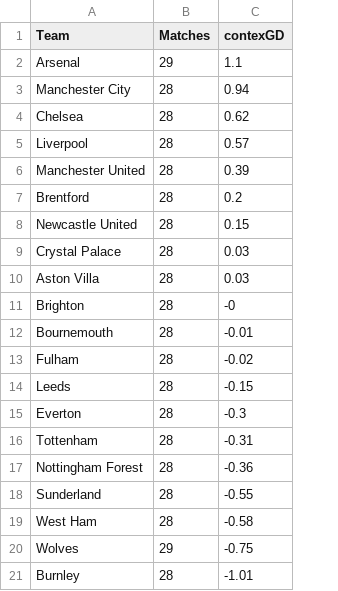
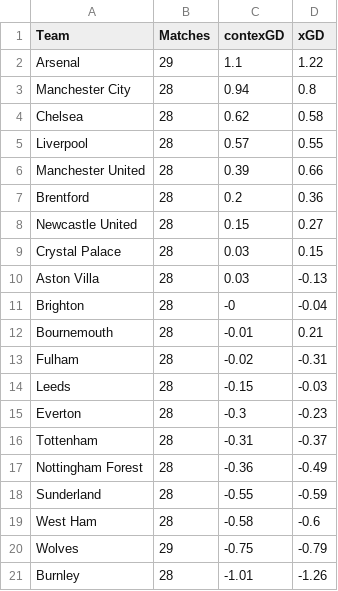
Before and after one commit to johnknightstats/johnknightstats.github.io, a CSV file: posts/contexg-intro/datawrapper/contexg_attack_defence_team_summary_premier_league_2526_datawrapper.csv, drawn as a sheet; the diff names each change by its address in the sheet, - before the commit and + after, or states it on an @@ line.

```diff
--- a/posts/contexg-intro/datawrapper/contexg_attack_defence_team_summary_premier_league_2526_datawrapper.csv
+++ b/posts/contexg-intro/datawrapper/contexg_attack_defence_team_summary_premier_league_2526_datawrapper.csv
+column D (xGD), rows 2-21: 1.22 | 0.8 | 0.58 | 0.55 | 0.66 | 0.36 | 0.27 | 0.15 | -0.13 | -0.04 | 0.21 | -0.31 | -0.03 | -0.23 | -0.37 | -0.49 | -0.59 | -0.6 | -0.79 | -1.26
```
Also changed, not shown: 15 other files.
